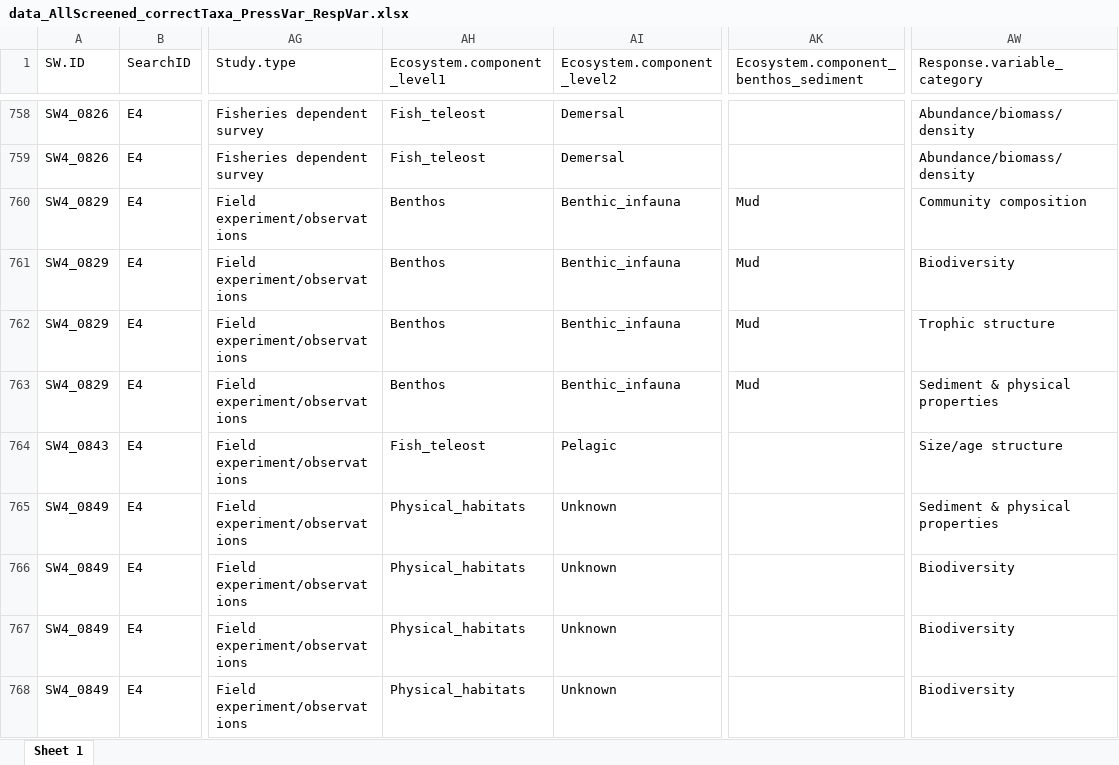
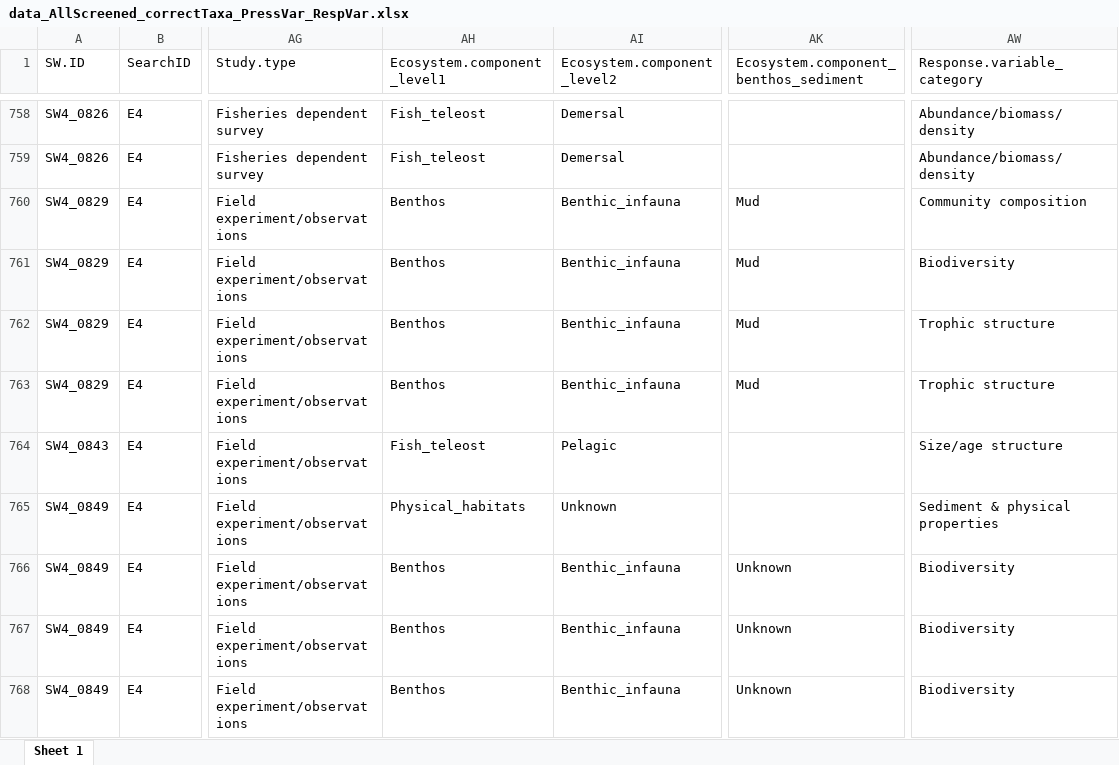
Before and after one commit to ices-tools-dev/SEAwise, an Excel workbook: Systematic Reviews/Analysis Task 4.1/Routput/data_AllScreened_correctTaxa_PressVar_RespVar.xlsx, sheet Sheet 1, drawn as a sheet; only a part is shown, gaps mark what is left out; values as stored, in another font and other column widths than the file's, no borders; the diff covers the shown part only; the diff names each change by its address in the sheet, - before the commit and + after, or states it on an @@ line.

Commit message:
update data extraction files and response variable category

```diff
--- a/Systematic Reviews/Analysis Task 4.1/Routput/data_AllScreened_correctTaxa_PressVar_RespVar.xlsx (sheet Sheet 1)
+++ b/Systematic Reviews/Analysis Task 4.1/Routput/data_AllScreened_correctTaxa_PressVar_RespVar.xlsx (sheet Sheet 1)
-AW763 (Response.variable_category): Sediment & physical properties
+AW763 (Response.variable_category): Trophic structure
-AH766:AH768 (Ecosystem.component_level1): Physical_habitats
+AH766:AH768 (Ecosystem.component_level1): Benthos
-AI766:AI768 (Ecosystem.component_level2): Unknown
+AI766:AI768 (Ecosystem.component_level2): Benthic_infauna
-AK766:AK768: (empty)
+AK766:AK768: Unknown
```
Also changed, not shown: 28 edited cells elsewhere in this sheet, Systematic Reviews/Analysis Task 4.1/Data_Extraction_Files/DataExtractionForm_WP4_MacMillan.xlsx, Systematic Reviews/Analysis Task 4.1/Data_Extraction_Files/DataExtractionForm_WP4_Papadopoulou.xlsx, 20 other files.
